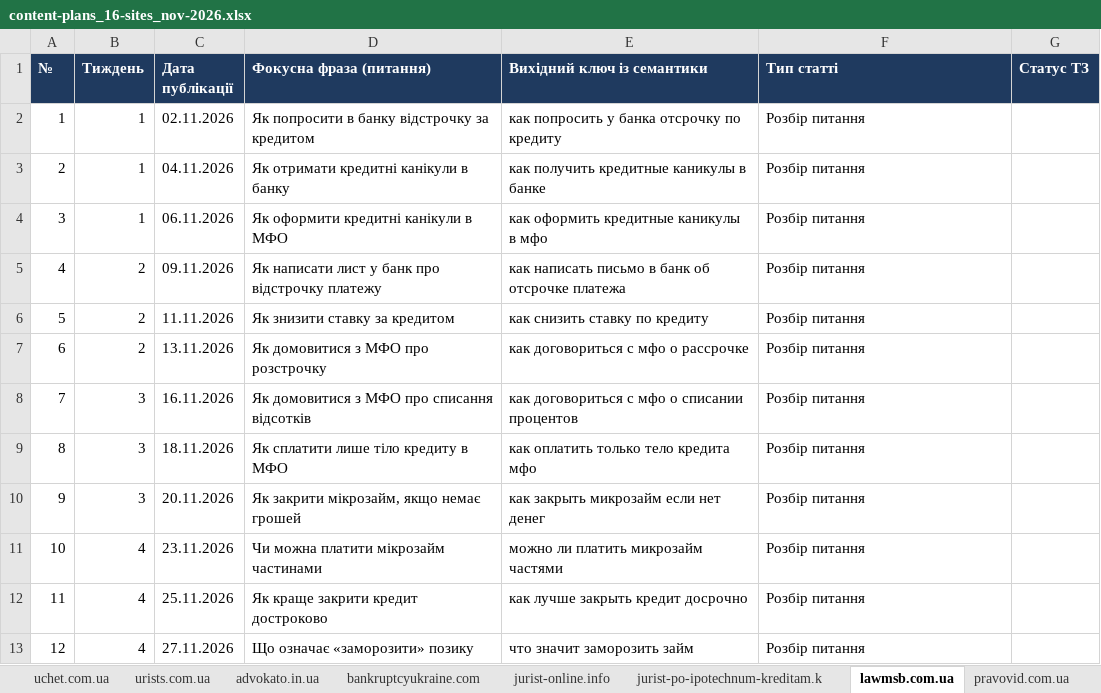
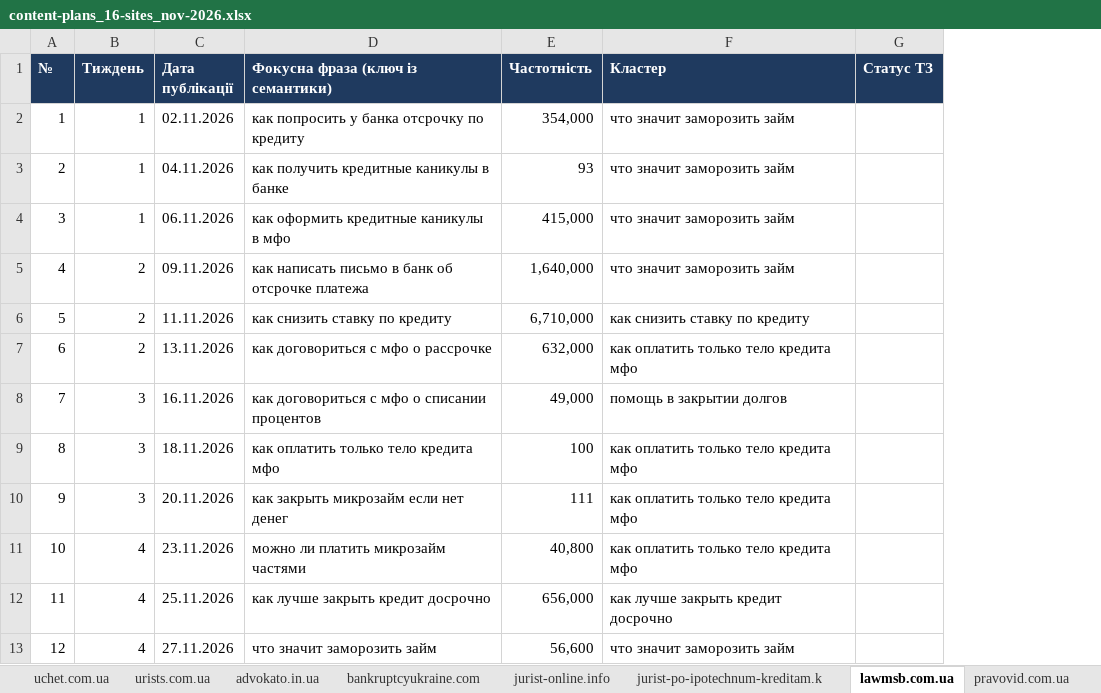
Before and after one commit to andreevna1999k-art/work, an Excel workbook: content-plans/content-plans_16-sites_nov-2026.xlsx, sheet lawmsb.com.ua, drawn as a sheet; values as stored, in another font and other column widths than the file's, no borders; removed rows and columns are numbered as before the commit, all else as after; the diff names each change by its address in the sheet, - before the commit and + after, or states it on an @@ line.

```diff
--- a/content-plans/content-plans_16-sites_nov-2026.xlsx (sheet lawmsb.com.ua)
+++ b/content-plans/content-plans_16-sites_nov-2026.xlsx (sheet lawmsb.com.ua)
-column D (Фокусна фраза (питання)), rows 2-13: Як попросити в банку відстрочку за кредитом | Як отримати кредитні канікули в банку | Як оформити кредитні канікули в МФО | Як написати лист у банк про відстрочку платежу | Як знизити ставку за кредитом | Як домовитися з МФО про розстрочку | Як домовитися з МФО про списання відсотків | Як сплатити лише тіло кредиту в МФО | Як закрити мікрозайм, якщо немає грошей | Чи можна платити мікрозайм частинами | Як краще закрити кредит достроково | Що означає «заморозити» позику
+column E (Частотність), rows 2-13: 354,000 | 93 | 415,000 | 1,640,000 | 6,710,000 | 632,000 | 49,000 | 100 | 111 | 40,800 | 656,000 | 56,600
-D1: Вихідний ключ із семантики
+D1: Фокусна фраза (ключ із семантики)
-F1: Тип статті
+F1: Кластер
-F2:F5 (Кластер): Розбір питання
+F2:F5 (Кластер): что значит заморозить займ
-F6 (Кластер): Розбір питання
+F6 (Кластер): как снизить ставку по кредиту
-F7 (Кластер): Розбір питання
+F7 (Кластер): как оплатить только тело кредита мфо
-F8 (Кластер): Розбір питання
+F8 (Кластер): помощь в закрытии долгов
-F9:F11 (Кластер): Розбір питання
+F9:F11 (Кластер): как оплатить только тело кредита мфо
-F12 (Кластер): Розбір питання
+F12 (Кластер): как лучше закрыть кредит досрочно
-F13 (Кластер): Розбір питання
+F13 (Кластер): что значит заморозить займ
```
Also changed, not shown: sheet advokat-kharkov.org.ua, sheet bankruptcyukraine.com, sheet yuristy.in.ua, sheet advokato.in.ua, sheet jurist-online.info, sheet profconsulting.com.ua, 9 more sheets.
